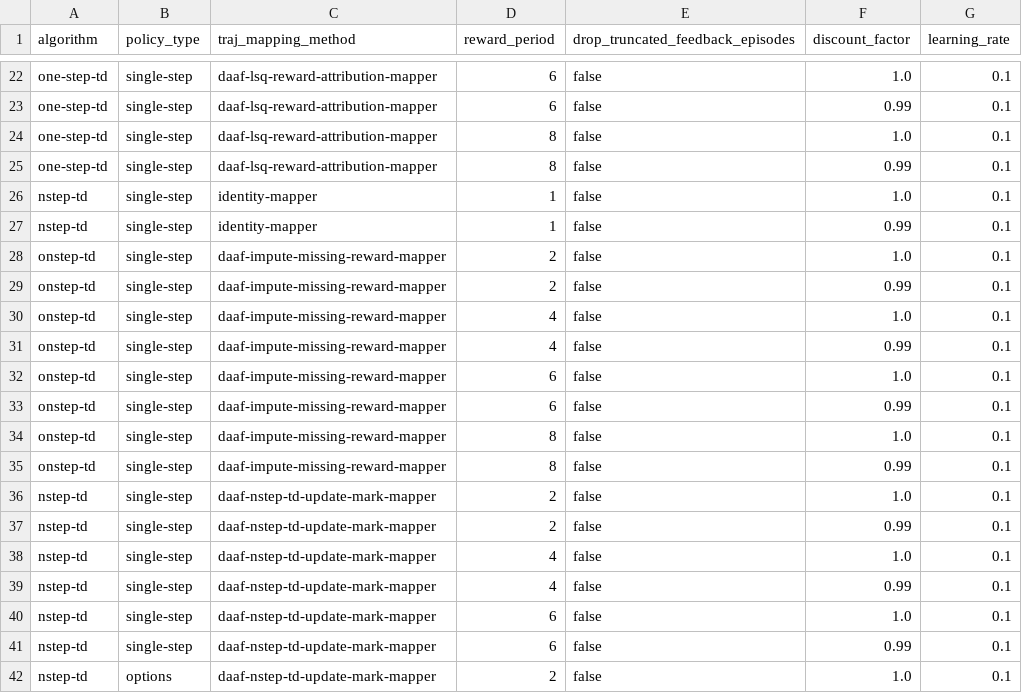
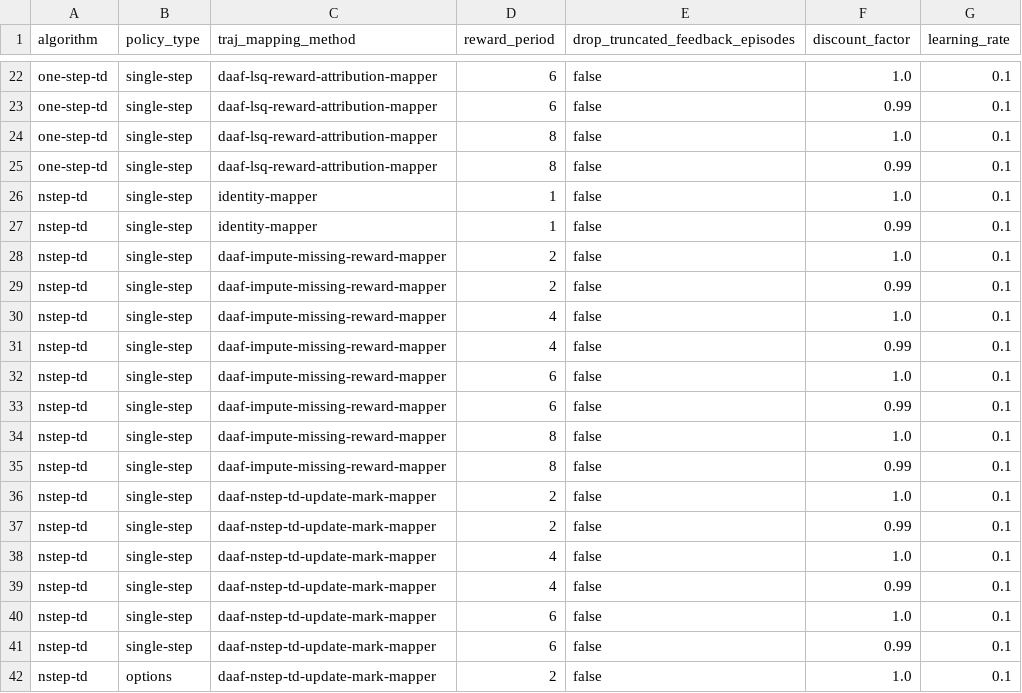
Before and after one commit to guidj/rl-daaf, a CSV file: experiments/policyeval/experiments.csv, drawn as a sheet; only a part is shown, gaps mark what is left out.

Commit message:
config: fixes experiments config for policyeval

```diff
--- a/experiments/policyeval/experiments.csv
+++ b/experiments/policyeval/experiments.csv
@@ -27,10 +27,10 @@
 "nstep-td","single-step","identity-mapper","1",false,0.99,0.1
-"onstep-td","single-step","daaf-impute-missing-reward-mapper","2",false,1.0,0.1
-"onstep-td","single-step","daaf-impute-missing-reward-mapper","2",false,0.99,0.1
-"onstep-td","single-step","daaf-impute-missing-reward-mapper","4",false,1.0,0.1
-"onstep-td","single-step","daaf-impute-missing-reward-mapper","4",false,0.99,0.1
-"onstep-td","single-step","daaf-impute-missing-reward-mapper","6",false,1.0,0.1
-"onstep-td","single-step","daaf-impute-missing-reward-mapper","6",false,0.99,0.1
-"onstep-td","single-step","daaf-impute-missing-reward-mapper","8",false,1.0,0.1
-"onstep-td","single-step","daaf-impute-missing-reward-mapper","8",false,0.99,0.1
+"nstep-td","single-step","daaf-impute-missing-reward-mapper","2",false,1.0,0.1
+"nstep-td","single-step","daaf-impute-missing-reward-mapper","2",false,0.99,0.1
+"nstep-td","single-step","daaf-impute-missing-reward-mapper","4",false,1.0,0.1
+"nstep-td","single-step","daaf-impute-missing-reward-mapper","4",false,0.99,0.1
+"nstep-td","single-step","daaf-impute-missing-reward-mapper","6",false,1.0,0.1
+"nstep-td","single-step","daaf-impute-missing-reward-mapper","6",false,0.99,0.1
+"nstep-td","single-step","daaf-impute-missing-reward-mapper","8",false,1.0,0.1
+"nstep-td","single-step","daaf-impute-missing-reward-mapper","8",false,0.99,0.1
 "nstep-td","single-step","daaf-nstep-td-update-mark-mapper","2",false,1.0,0.1
```
